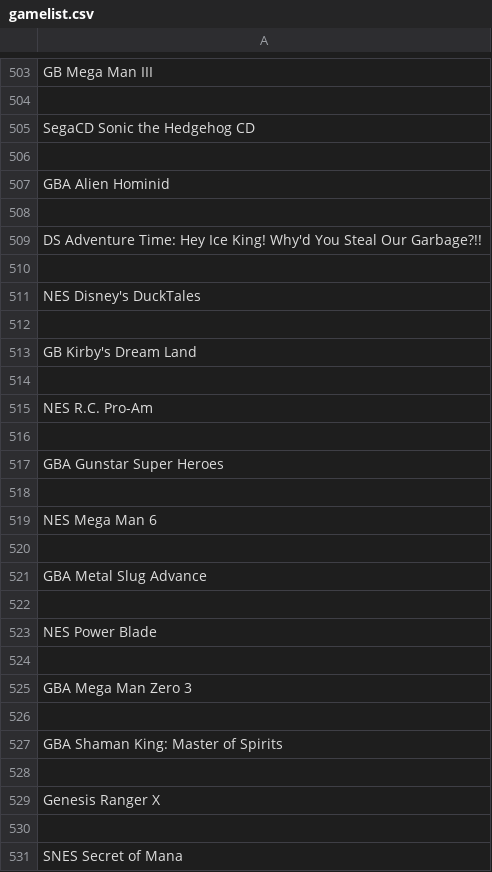
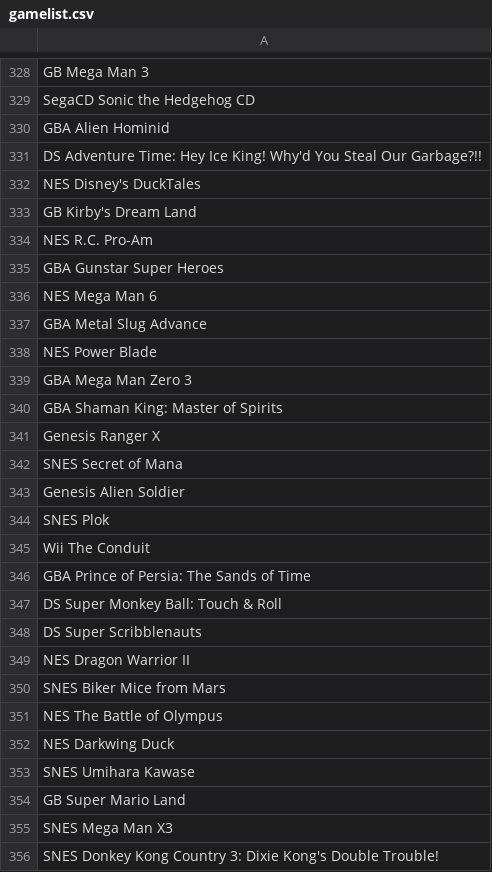
Before and after one commit to cmnemoi/OWREstimator, a CSV file: gamelist.csv, drawn as a sheet; only a part is shown, gaps mark what is left out; the shorter side is filled out with more unchanged rows; removed rows and columns are numbered as before the commit, all else as after; the diff covers the shown part only; the diff names each change by its address in the sheet, - before the commit and + after, or states it on an @@ line.

Commit message:
fixing and factoring data scrapper

```diff
--- a/gamelist.csv
+++ b/gamelist.csv
-A328: GB Mega Man III
+A328: GB Mega Man 3
-row 504: (empty)
-row 506: (empty)
-row 508: (empty)
-row 510: (empty)
-row 512: (empty)
-row 514: (empty)
-row 516: (empty)
-row 518: (empty)
-row 520: (empty)
-row 522: (empty)
-row 524: (empty)
-row 526: (empty)
-row 528: (empty)
-row 530: (empty)
```
Also changed, not shown: 576 removed rows and 6 edited cells elsewhere in this file, 4 other files.
